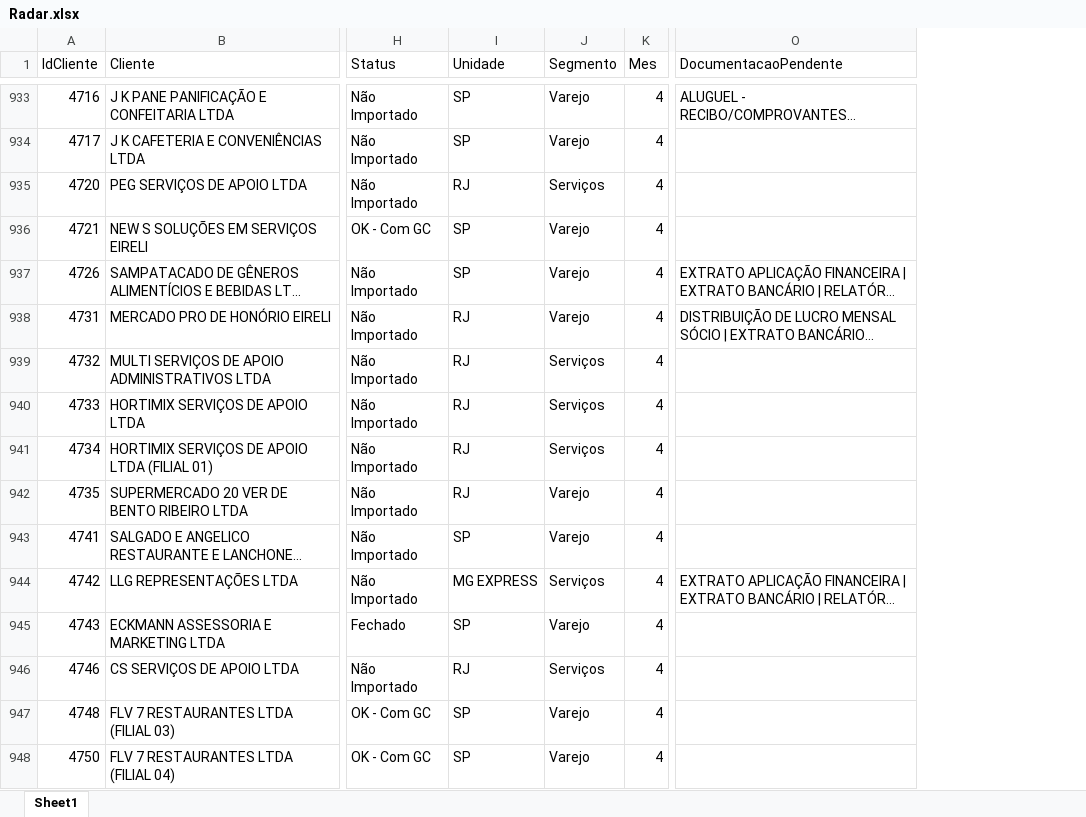
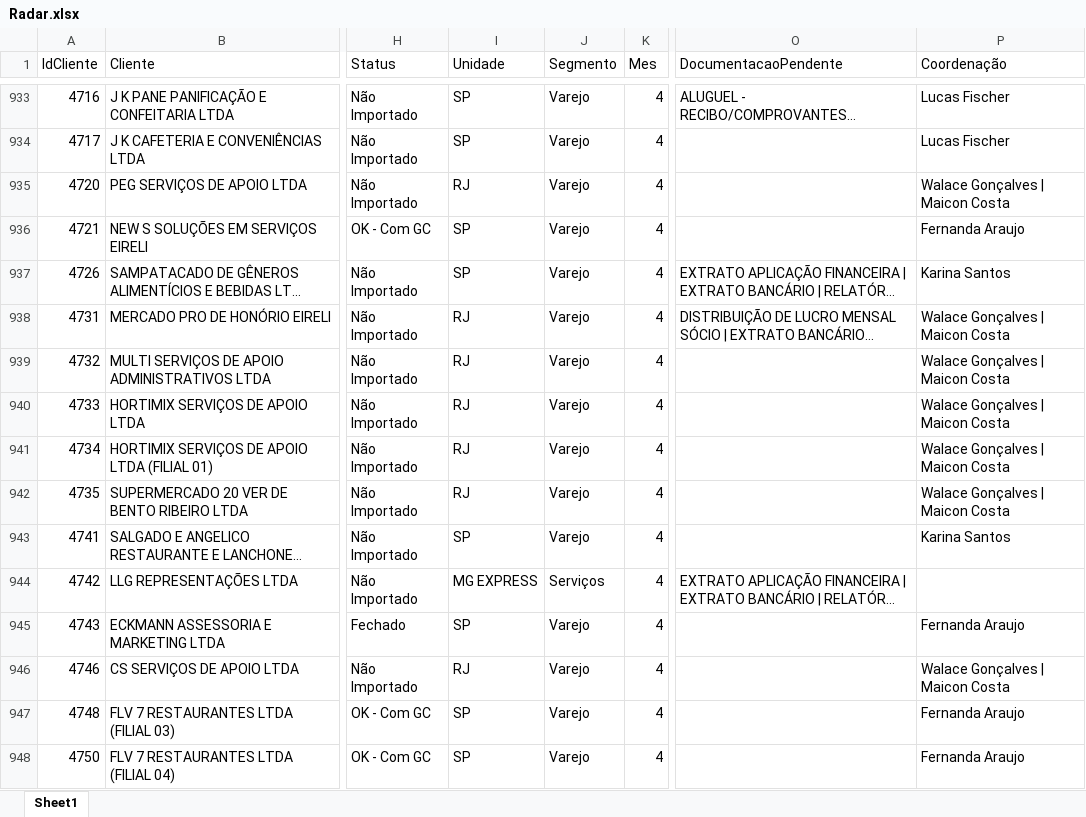
Before and after one commit to Juanzera04/Acompanhamento-do-Fechamento, an Excel workbook: Data/Relatorio_base_CTB/Radar.xlsx, sheet Sheet1, drawn as a sheet; only a part is shown, gaps mark what is left out; long unchanged cells end in …; values as stored, in another font and other column widths than the file's, no borders; table styles not drawn; the diff covers the shown part only; the diff names each change by its address in the sheet, - before the commit and + after, or states it on an @@ line.

```diff
--- a/Data/Relatorio_base_CTB/Radar.xlsx (sheet Sheet1)
+++ b/Data/Relatorio_base_CTB/Radar.xlsx (sheet Sheet1)
+column P (Coordenação), rows 933-948: Lucas Fischer | Lucas Fischer | Walace Gonçalves | Maicon Costa | Fernanda Araujo | Karina Santos | Walace Gonçalves | Maicon Costa | Walace Gonçalves | Maicon Costa | Walace Gonçalves | Maicon Costa | Walace Gonçalves | Maicon Costa | Walace Gonçalves | Maicon Costa | Karina Santos |  | Fernanda Araujo | Walace Gonçalves | Maicon Costa | Fernanda Araujo | Fernanda Araujo
-J935 (Segmento): Serviços
+J935 (Segmento): Varejo
-J939:J941 (Segmento): Serviços
+J939:J941 (Segmento): Varejo
-J946 (Segmento): Serviços
+J946 (Segmento): Varejo
```
Also changed, not shown: 209 edited cells elsewhere in this sheet, 4 other files.
